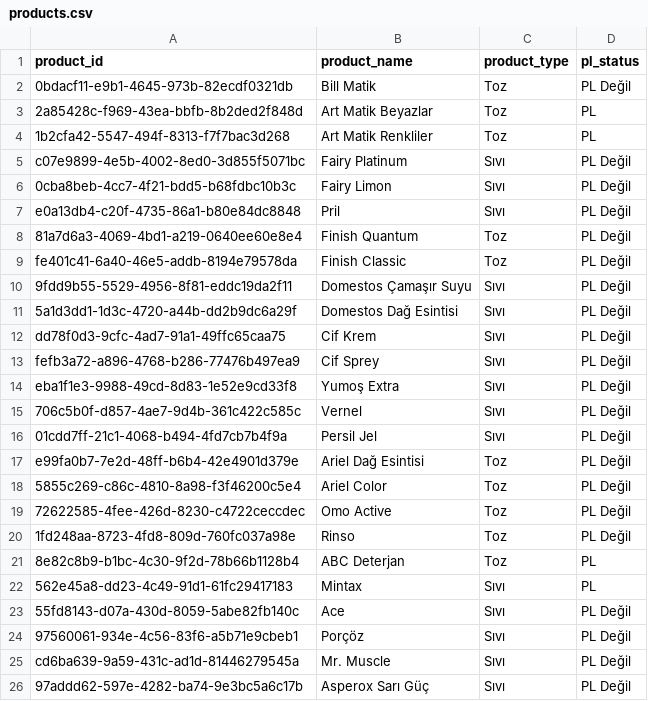
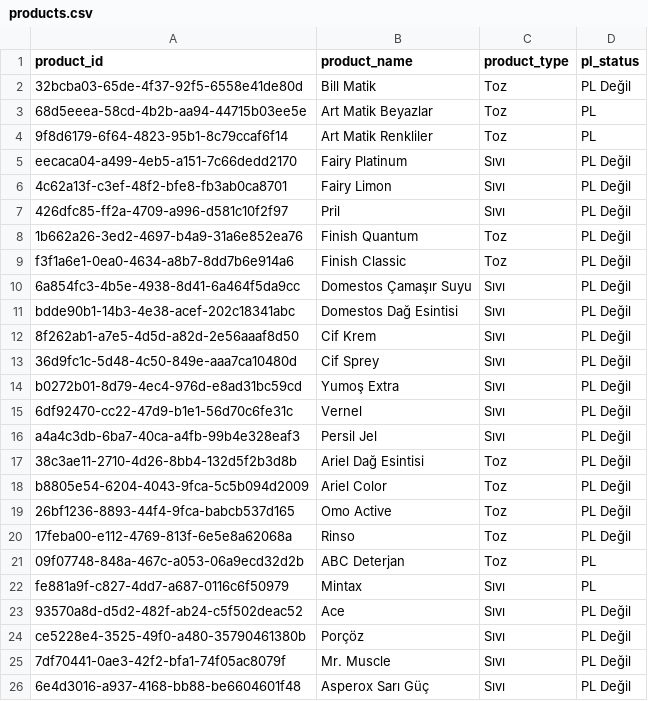
Before and after one commit to ilaydasokur0/sales-analytics-dashboard, a CSV file: data/products.csv, drawn as a sheet.

```diff
--- a/data/products.csv
+++ b/data/products.csv
@@ -1,26 +1,26 @@
 product_id,product_name,product_type,pl_status
-0bdacf11-e9b1-4645-973b-82ecdf0321db,Bill Matik,Toz,PL Değil
-2a85428c-f969-43ea-bbfb-8b2ded2f848d,Art Matik Beyazlar,Toz,PL
-1b2cfa42-5547-494f-8313-f7f7bac3d268,Art Matik Renkliler,Toz,PL
-c07e9899-4e5b-4002-8ed0-3d855f5071bc,Fairy Platinum,Sıvı,PL Değil
-0cba8beb-4cc7-4f21-bdd5-b68fdbc10b3c,Fairy Limon,Sıvı,PL Değil
-e0a13db4-c20f-4735-86a1-b80e84dc8848,Pril,Sıvı,PL Değil
-81a7d6a3-4069-4bd1-a219-0640ee60e8e4,Finish Quantum,Toz,PL Değil
-fe401c41-6a40-46e5-addb-8194e79578da,Finish Classic,Toz,PL Değil
-9fdd9b55-5529-4956-8f81-eddc19da2f11,Domestos Çamaşır Suyu,Sıvı,PL Değil
-5a1d3dd1-1d3c-4720-a44b-dd2b9dc6a29f,Domestos Dağ Esintisi,Sıvı,PL Değil
-dd78f0d3-9cfc-4ad7-91a1-49ffc65caa75,Cif Krem,Sıvı,PL Değil
-fefb3a72-a896-4768-b286-77476b497ea9,Cif Sprey,Sıvı,PL Değil
-eba1f1e3-9988-49cd-8d83-1e52e9cd33f8,Yumoş Extra,Sıvı,PL Değil
-706c5b0f-d857-4ae7-9d4b-361c422c585c,Vernel,Sıvı,PL Değil
-01cdd7ff-21c1-4068-b494-4fd7cb7b4f9a,Persil Jel,Sıvı,PL Değil
-e99fa0b7-7e2d-48ff-b6b4-42e4901d379e,Ariel Dağ Esintisi,Toz,PL Değil
-5855c269-c86c-4810-8a98-f3f46200c5e4,Ariel Color,Toz,PL Değil
-72622585-4fee-426d-8230-c4722ceccdec,Omo Active,Toz,PL Değil
-1fd248aa-8723-4fd8-809d-760fc037a98e,Rinso,Toz,PL Değil
-8e82c8b9-b1bc-4c30-9f2d-78b66b1128b4,ABC Deterjan,Toz,PL
-562e45a8-dd23-4c49-91d1-61fc29417183,Mintax,Sıvı,PL
-55fd8143-d07a-430d-8059-5abe82fb140c,Ace,Sıvı,PL Değil
-97560061-934e-4c56-83f6-a5b71e9cbeb1,Porçöz,Sıvı,PL Değil
-cd6ba639-9a59-431c-ad1d-81446279545a,Mr. Muscle,Sıvı,PL Değil
-97addd62-597e-4282-ba74-9e3bc5a6c17b,Asperox Sarı Güç,Sıvı,PL Değil
+32bcba03-65de-4f37-92f5-6558e41de80d,Bill Matik,Toz,PL Değil
+68d5eeea-58cd-4b2b-aa94-44715b03ee5e,Art Matik Beyazlar,Toz,PL
+9f8d6179-6f64-4823-95b1-8c79ccaf6f14,Art Matik Renkliler,Toz,PL
+eecaca04-a499-4eb5-a151-7c66dedd2170,Fairy Platinum,Sıvı,PL Değil
+4c62a13f-c3ef-48f2-bfe8-fb3ab0ca8701,Fairy Limon,Sıvı,PL Değil
+426dfc85-ff2a-4709-a996-d581c10f2f97,Pril,Sıvı,PL Değil
+1b662a26-3ed2-4697-b4a9-31a6e852ea76,Finish Quantum,Toz,PL Değil
+f3f1a6e1-0ea0-4634-a8b7-8dd7b6e914a6,Finish Classic,Toz,PL Değil
+6a854fc3-4b5e-4938-8d41-6a464f5da9cc,Domestos Çamaşır Suyu,Sıvı,PL Değil
+bdde90b1-14b3-4e38-acef-202c18341abc,Domestos Dağ Esintisi,Sıvı,PL Değil
+8f262ab1-a7e5-4d5d-a82d-2e56aaaf8d50,Cif Krem,Sıvı,PL Değil
+36d9fc1c-5d48-4c50-849e-aaa7ca10480d,Cif Sprey,Sıvı,PL Değil
+b0272b01-8d79-4ec4-976d-e8ad31bc59cd,Yumoş Extra,Sıvı,PL Değil
+6df92470-cc22-47d9-b1e1-56d70c6fe31c,Vernel,Sıvı,PL Değil
+a4a4c3db-6ba7-40ca-a4fb-99b4e328eaf3,Persil Jel,Sıvı,PL Değil
+38c3ae11-2710-4d26-8bb4-132d5f2b3d8b,Ariel Dağ Esintisi,Toz,PL Değil
+b8805e54-6204-4043-9fca-5c5b094d2009,Ariel Color,Toz,PL Değil
+26bf1236-8893-44f4-9fca-babcb537d165,Omo Active,Toz,PL Değil
+17feba00-e112-4769-813f-6e5e8a62068a,Rinso,Toz,PL Değil
+09f07748-848a-467c-a053-06a9ecd32d2b,ABC Deterjan,Toz,PL
+fe881a9f-c827-4dd7-a687-0116c6f50979,Mintax,Sıvı,PL
+93570a8d-d5d2-482f-ab24-c5f502deac52,Ace,Sıvı,PL Değil
+ce5228e4-3525-49f0-a480-35790461380b,Porçöz,Sıvı,PL Değil
+7df70441-0ae3-42f2-bfa1-74f05ac8079f,Mr. Muscle,Sıvı,PL Değil
+6e4d3016-a937-4168-bb88-be6604601f48,Asperox Sarı Güç,Sıvı,PL Değil
```
Also changed, not shown: data/customers.csv, data/invoices.csv, 3 other files.
